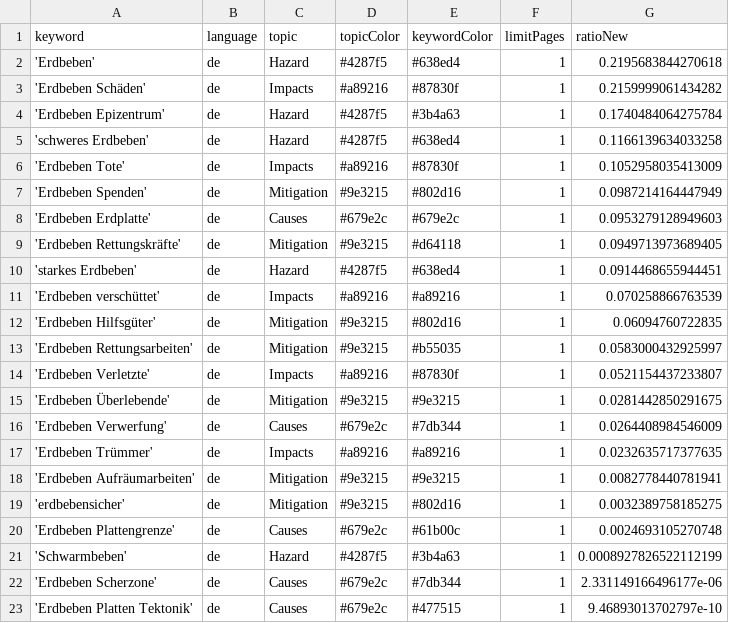
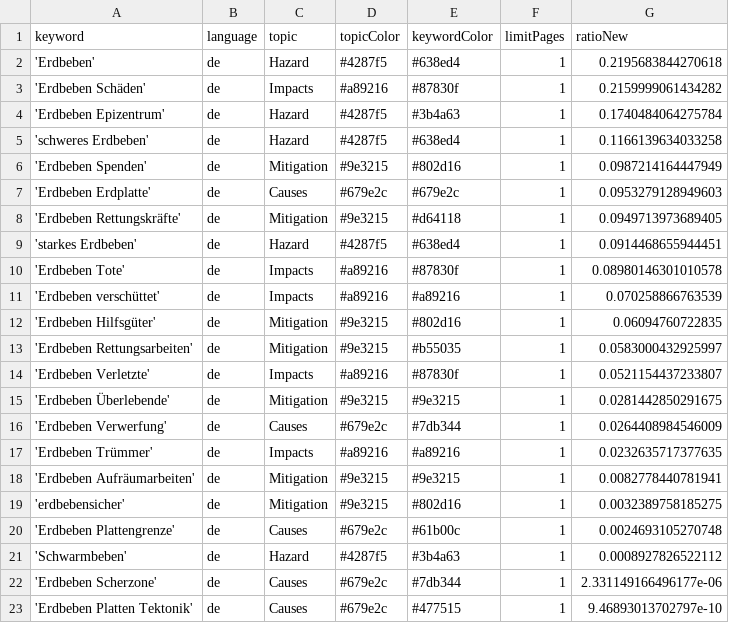
Before and after one commit to MarcoL95-news/earthquakeIsComing, a CSV file: keywords.csv, drawn as a sheet.

Commit message:
Commit from GitHub Actions (harvest:0.0)

```diff
--- a/keywords.csv
+++ b/keywords.csv
@@ -5,3 +5,2 @@ keyword,language,topic,topicColor,keywordColor,limitPages,ratioNew
 'schweres Erdbeben',de,Hazard,#4287f5,#638ed4,1,0.1166139634033258
-'Erdbeben Tote',de,Impacts,#a89216,#87830f,1,0.1052958035413009
 'Erdbeben Spenden',de,Mitigation,#9e3215,#802d16,1,0.0987214164447949
@@ -10,2 +9,3 @@ keyword,language,topic,topicColor,keywordColor,limitPages,ratioNew
 'starkes Erdbeben',de,Hazard,#4287f5,#638ed4,1,0.0914468655944451
+'Erdbeben Tote',de,Impacts,#a89216,#87830f,1,0.08980146301010578
 'Erdbeben verschüttet',de,Impacts,#a89216,#a89216,1,0.070258866763539
@@ -20,3 +20,3 @@ keyword,language,topic,topicColor,keywordColor,limitPages,ratioNew
 'Erdbeben Plattengrenze',de,Causes,#679e2c,#61b00c,1,0.0024693105270748
-'Schwarmbeben',de,Hazard,#4287f5,#3b4a63,1,0.0008927826522112199
+'Schwarmbeben',de,Hazard,#4287f5,#3b4a63,1,0.0008927826522112
 'Erdbeben Scherzone',de,Causes,#679e2c,#7db344,1,2.331149166496177e-06
```
